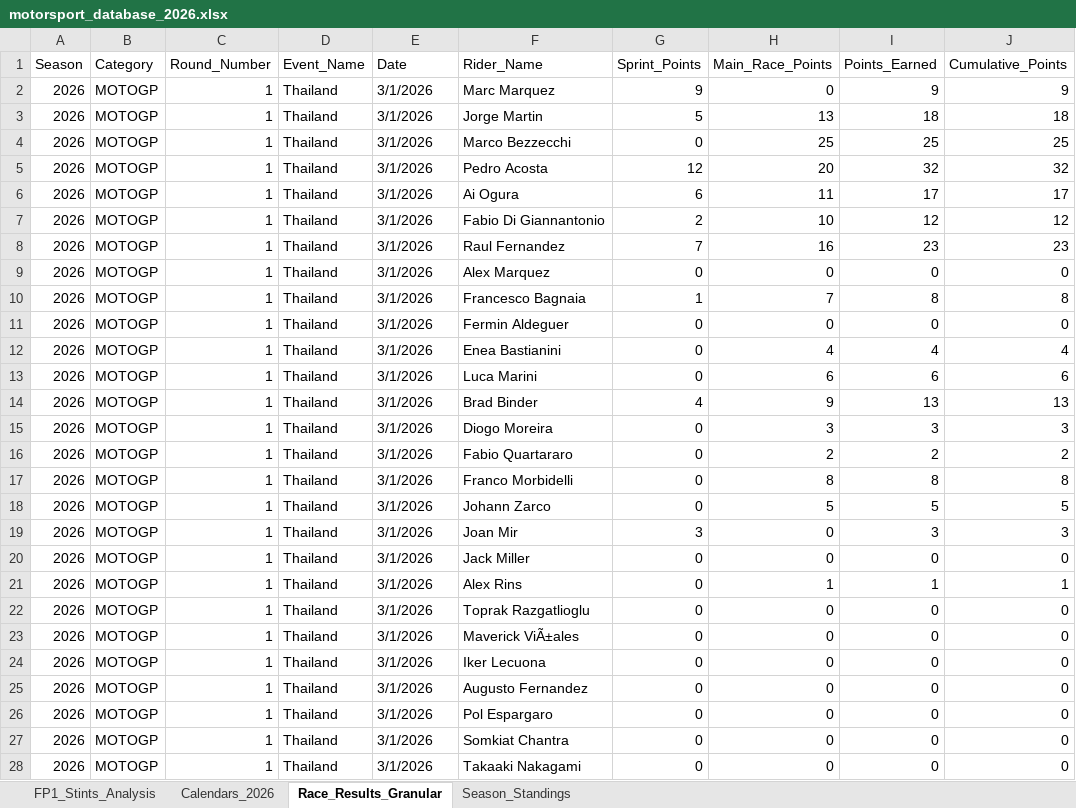
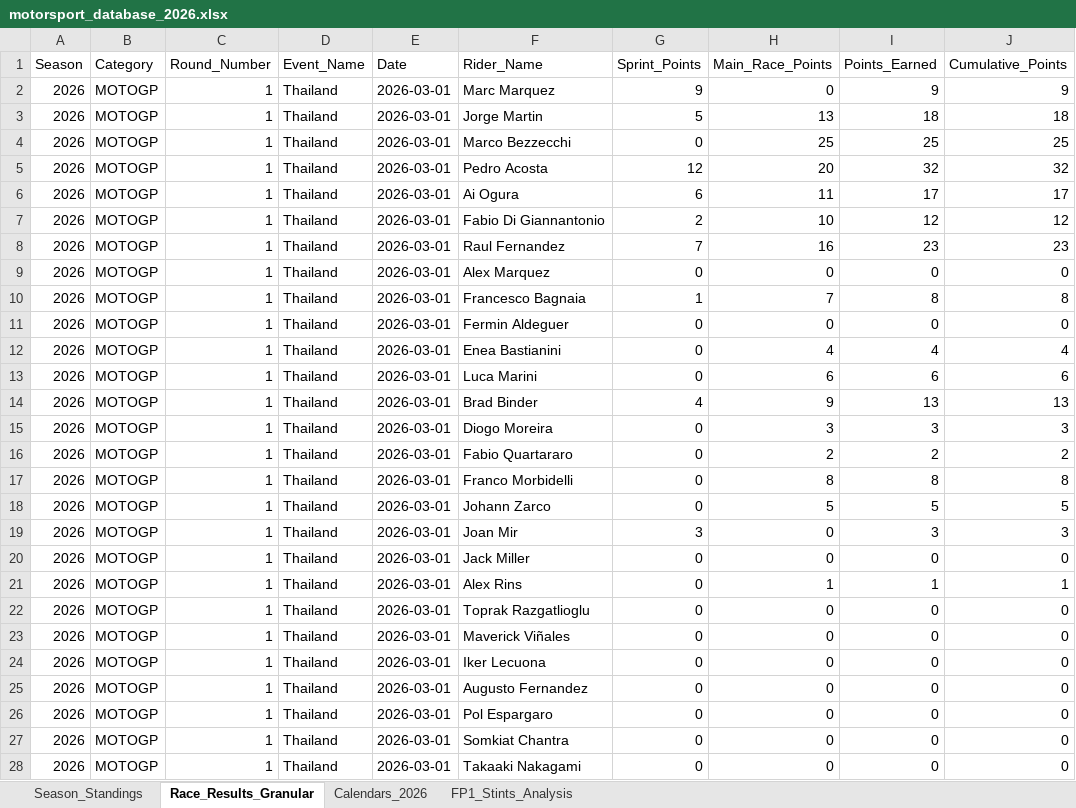
Before and after one commit to ziog2/overrevving, an Excel workbook: exports/motorsport_database_2026.xlsx, sheet Race_Results_Granular, drawn as a sheet; only a part is shown; values as stored, in another font and other column widths than the file's, no cell formats; the diff covers the shown part only; the diff names each change by its address in the sheet, - before the commit and + after, or states it on an @@ line.

```diff
--- a/exports/motorsport_database_2026.xlsx (sheet Race_Results_Granular)
+++ b/exports/motorsport_database_2026.xlsx (sheet Race_Results_Granular)
@@ sheet tab order changed: Season_Standings | Race_Results_Granular | Calendars_2026 | FP1_Stints_Analysis @@
-E2:E28 (Date): 3/1/2026
+E2:E28 (Date): 2026-03-01
-F23 (Rider_Name): Maverick ViÃ±ales
+F23 (Rider_Name): Maverick Viñales
```
Also changed, not shown: 1808 edited cells elsewhere in this sheet, sheet FP1_Stints_Analysis, sheet Calendars_2026, sheet Season_Standings, cell formats, 18 other files.
